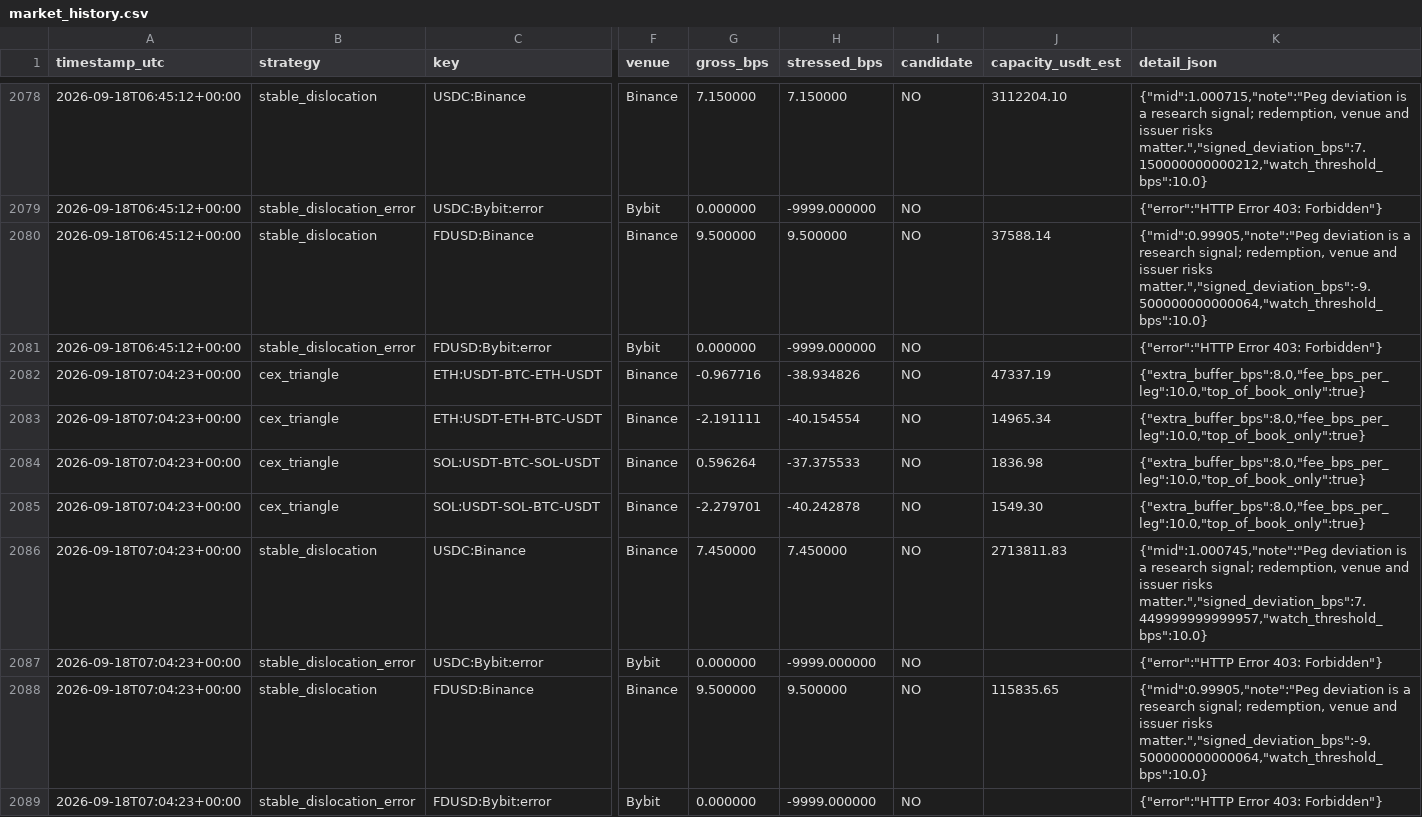
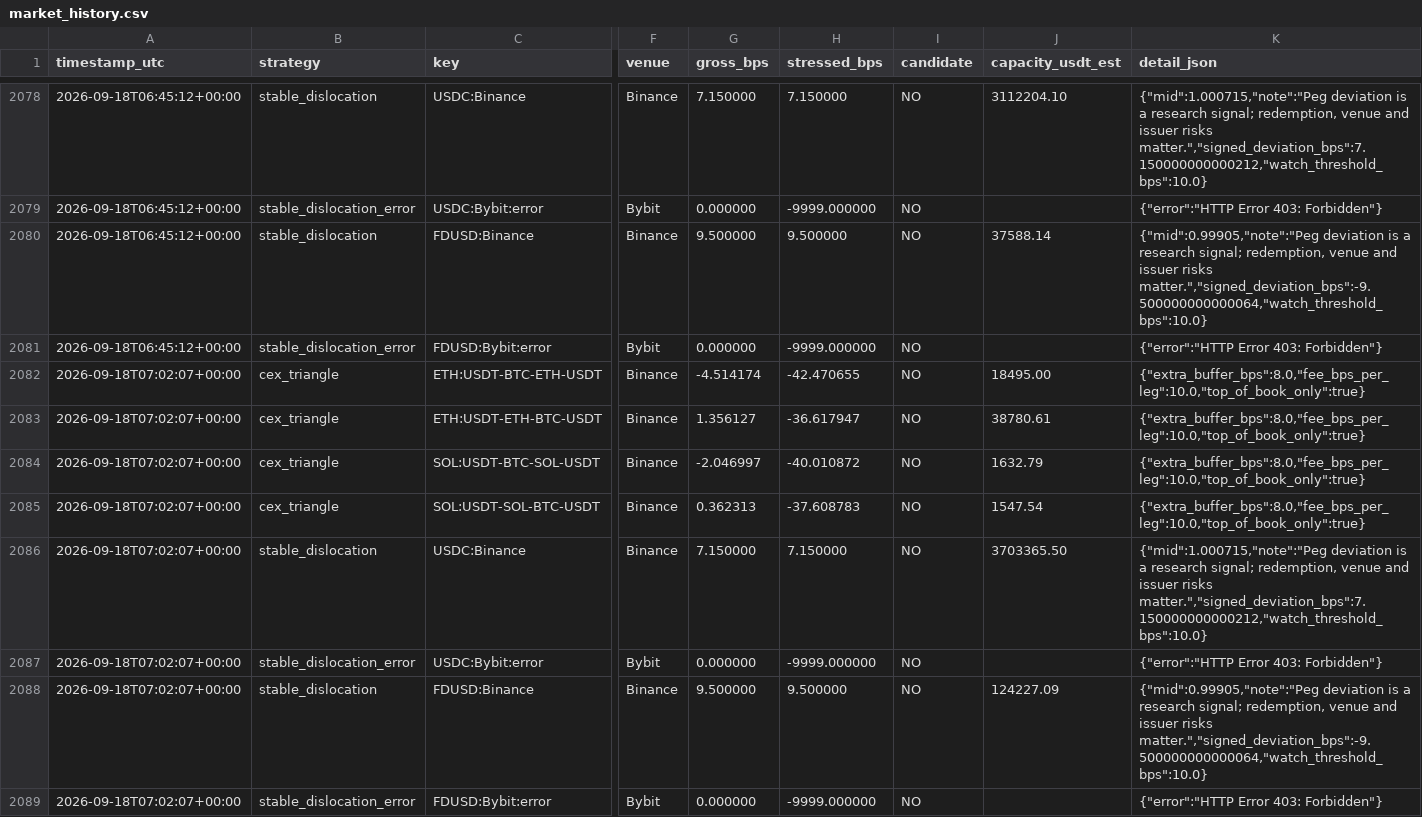
Before and after one commit to arsider-hash/arsider, a CSV file: arbbot/data/market_history.csv, drawn as a sheet; only a part is shown, gaps mark what is left out; the diff names each change by its address in the sheet, - before the commit and + after, or states it on an @@ line.

```diff
--- a/arbbot/data/market_history.csv
+++ b/arbbot/data/market_history.csv
-A2082:A2089 (timestamp_utc): 2026-09-18T07:04:23+00:00
+A2082:A2089 (timestamp_utc): 2026-09-18T07:02:07+00:00
-G2082 (gross_bps): -0.967716
+G2082 (gross_bps): -4.514174
-H2082 (stressed_bps): -38.934826
+H2082 (stressed_bps): -42.470655
-J2082 (capacity_usdt_est): 47337.19
+J2082 (capacity_usdt_est): 18495.00
-G2083 (gross_bps): -2.191111
+G2083 (gross_bps): 1.356127
-H2083 (stressed_bps): -40.154554
+H2083 (stressed_bps): -36.617947
-J2083 (capacity_usdt_est): 14965.34
+J2083 (capacity_usdt_est): 38780.61
-G2084 (gross_bps): 0.596264
+G2084 (gross_bps): -2.046997
-H2084 (stressed_bps): -37.375533
+H2084 (stressed_bps): -40.010872
-J2084 (capacity_usdt_est): 1836.98
+J2084 (capacity_usdt_est): 1632.79
-G2085 (gross_bps): -2.279701
+G2085 (gross_bps): 0.362313
-H2085 (stressed_bps): -40.242878
+H2085 (stressed_bps): -37.608783
-J2085 (capacity_usdt_est): 1549.30
+J2085 (capacity_usdt_est): 1547.54
-G2086 (gross_bps): 7.450000
+G2086 (gross_bps): 7.150000
-H2086 (stressed_bps): 7.450000
+H2086 (stressed_bps): 7.150000
-J2086 (capacity_usdt_est): 2713811.83
+J2086 (capacity_usdt_est): 3703365.50
-K2086 (detail_json): {"mid":1.000745,"note":"Peg deviation is a research signal; redemption, venue and issuer risks matter.","signed_deviation_bps":7.449999999999957,"watch_threshold_bps":10.0}
+K2086 (detail_json): {"mid":1.000715,"note":"Peg deviation is a research signal; redemption, venue and issuer risks matter.","signed_deviation_bps":7.150000000000212,"watch_threshold_bps":10.0}
-J2088 (capacity_usdt_est): 115835.65
+J2088 (capacity_usdt_est): 124227.09
```
Also changed, not shown: arbbot/data/history.csv, arbbot/data/shadow_trades.csv, 30 other files.
